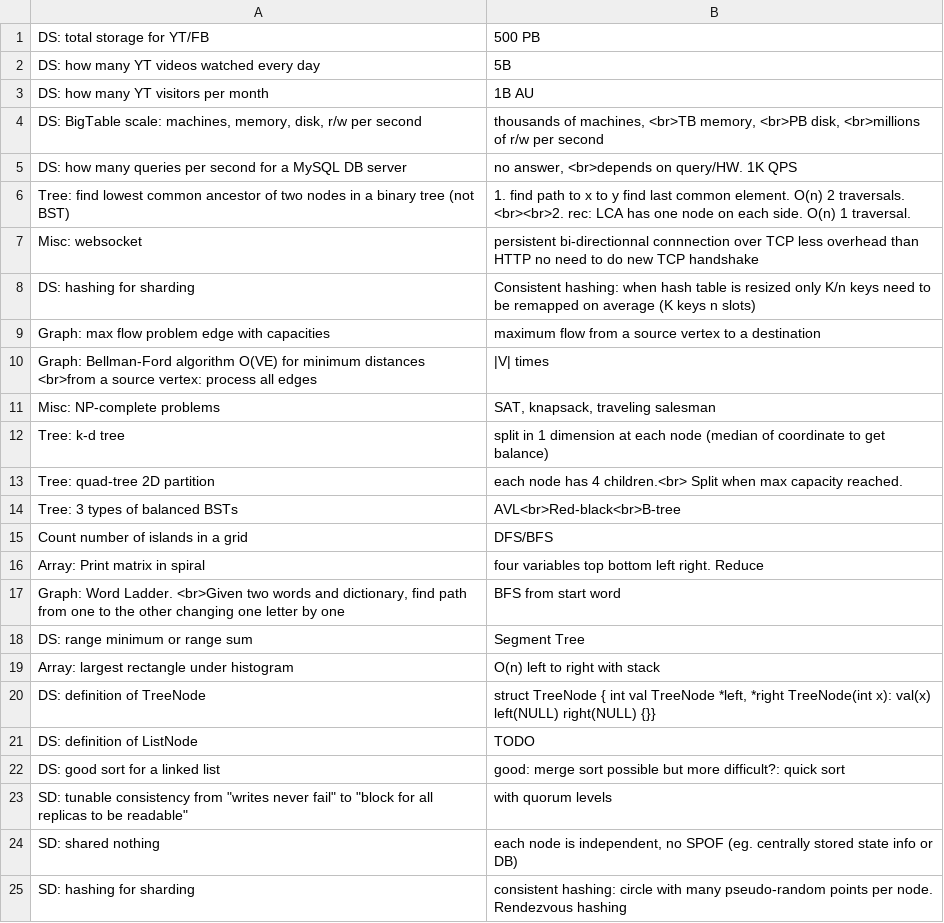
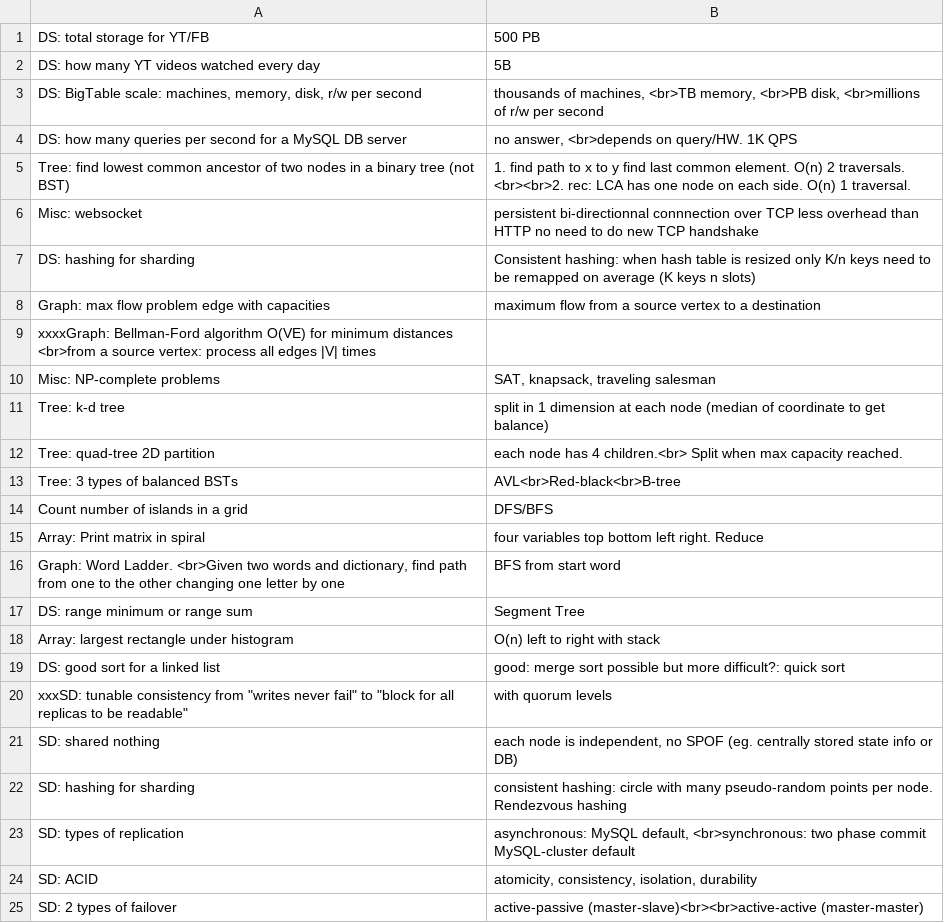
Before and after one commit to mirabl/j, a TSV file: anki/all-4.tsv, drawn as a sheet; only a part is shown; the shorter side is filled out with more unchanged rows.

Commit message:
Update all-4.tsv

```diff
--- a/anki/all-4.tsv
+++ b/anki/all-4.tsv
@@ -2,3 +2,2 @@ DS: total storage for YT/FB	500 PB
 DS: how many YT videos watched every day	5B
-DS: how many YT visitors per month	1B AU
 DS: BigTable scale: machines, memory, disk, r/w per second	thousands of machines, <br>TB memory, <br>PB disk, <br>millions of r/w per second
@@ -9,3 +8,3 @@ DS: hashing for sharding	Consistent hashing: when hash table is resized only K/n
 Graph: max flow problem edge with capacities	 maximum flow from a source vertex to a destination
-Graph: Bellman-Ford algorithm   O(VE) for minimum distances <br>from a source vertex: process all edges	 |V| times
+xxxxGraph: Bellman-Ford algorithm   O(VE) for minimum distances <br>from a source vertex: process all edges |V| times
 Misc: NP-complete problems	SAT, knapsack, traveling salesman
@@ -19,6 +18,4 @@ DS: range minimum or range sum	Segment Tree
 Array: largest rectangle under histogram	O(n) left to right with stack
-DS: definition of TreeNode	struct TreeNode { int val TreeNode *left, *right TreeNode(int x): val(x) left(NULL) right(NULL) {}}
-DS: definition of ListNode	TODO
 DS: good sort for a linked list	good: merge sort possible but more difficult?: quick sort
-SD: tunable consistency from "writes never fail" to "block for all replicas to be readable"	 with quorum levels
+xxxSD: tunable consistency from "writes never fail" to "block for all replicas to be readable"	 with quorum levels
 SD: shared nothing	each node is independent, no SPOF (eg. centrally stored state info or DB)
```
